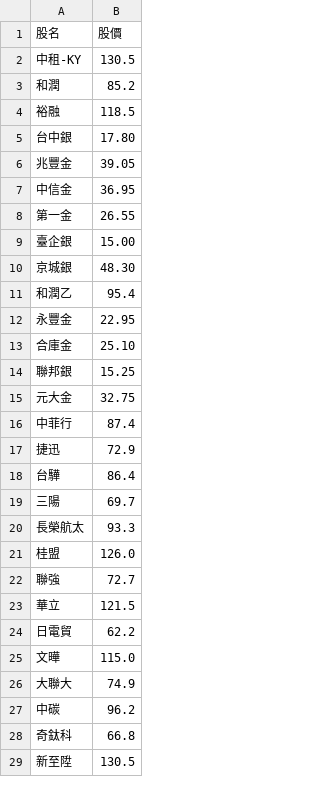
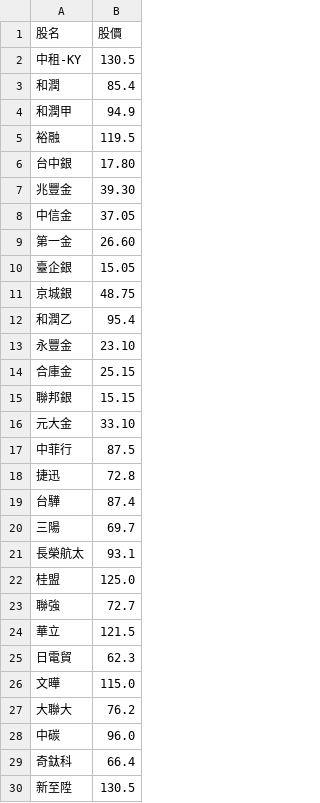
Before and after one commit to biung-od/18, a CSV file: pandyfinal.csv, drawn as a sheet; only a part is shown; the diff covers the shown part only.

```diff
--- a/pandyfinal.csv
+++ b/pandyfinal.csv
@@ -2,28 +2,29 @@
 中租-KY,130.5
-和潤,85.2
-裕融,118.5
+和潤,85.4
+和潤甲,94.9
+裕融,119.5
 台中銀,17.80
-兆豐金,39.05
-中信金,36.95
-第一金,26.55
-臺企銀,15.00
-京城銀,48.30
+兆豐金,39.30
+中信金,37.05
+第一金,26.60
+臺企銀,15.05
+京城銀,48.75
 和潤乙,95.4
-永豐金,22.95
-合庫金,25.10
-聯邦銀,15.25
-元大金,32.75
-中菲行,87.4
-捷迅,72.9
-台驊,86.4
+永豐金,23.10
+合庫金,25.15
+聯邦銀,15.15
+元大金,33.10
+中菲行,87.5
+捷迅,72.8
+台驊,87.4
 三陽,69.7
-長榮航太,93.3
-桂盟,126.0
+長榮航太,93.1
+桂盟,125.0
 聯強,72.7
 華立,121.5
-日電貿,62.2
+日電貿,62.3
 文曄,115.0
-大聯大,74.9
-中碳,96.2
-奇鈦科,66.8
+大聯大,76.2
+中碳,96.0
+奇鈦科,66.4
 新至陞,130.5
```
Also changed, not shown: 65 edited cells elsewhere in this file, 1 other file.
